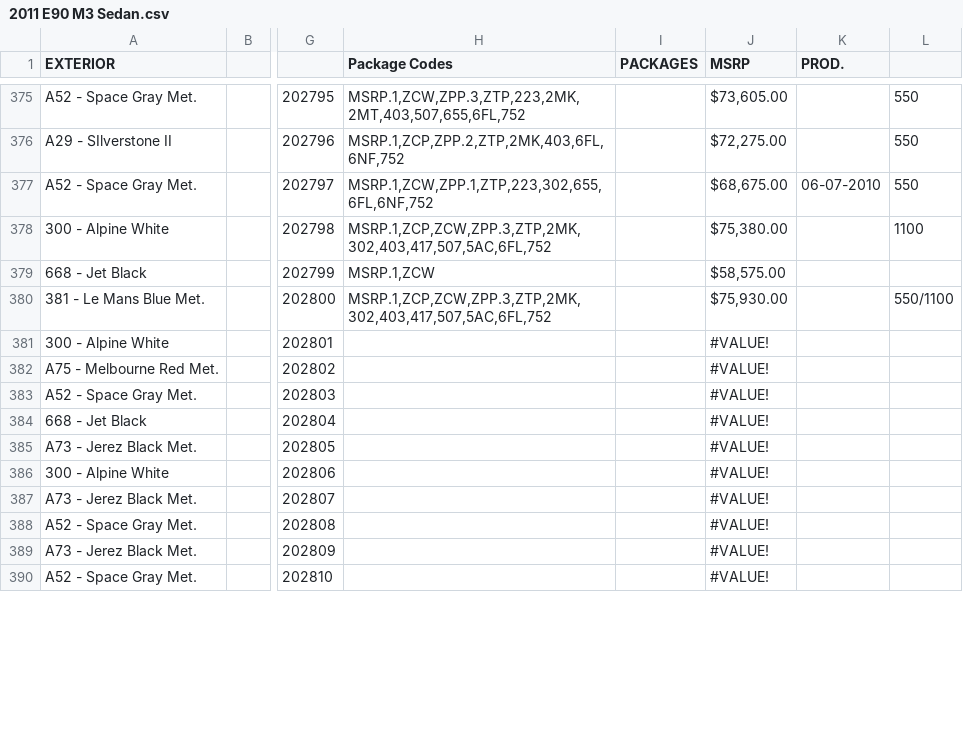
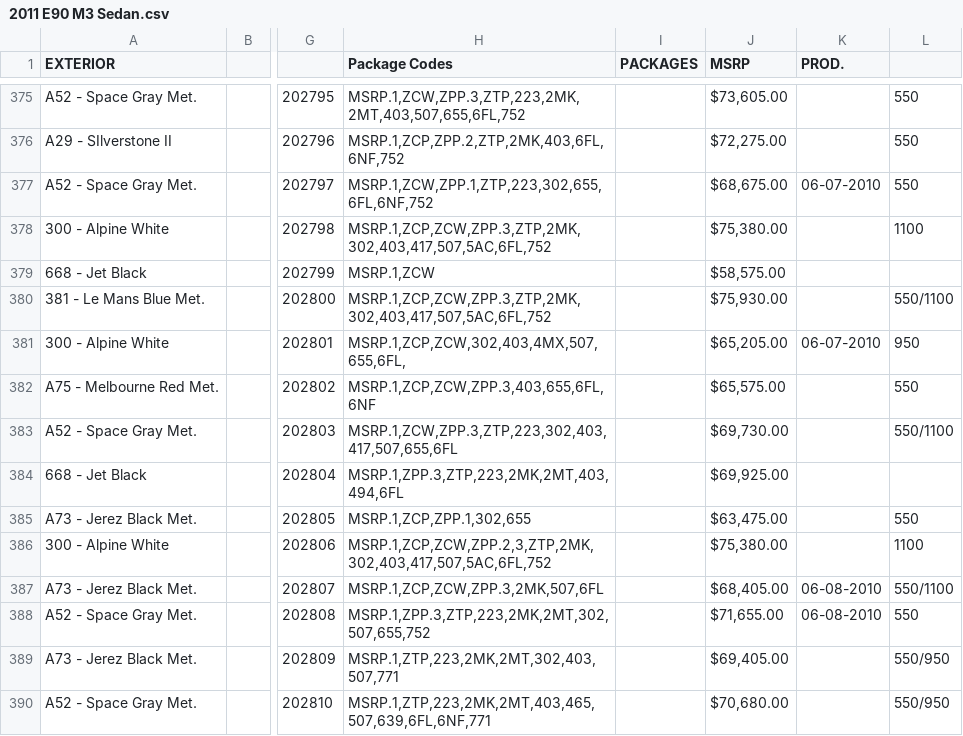
Before and after one commit to Sman19/Active-Website, a CSV file: 2011 E90 M3 Sedan.csv, drawn as a sheet; only a part is shown, gaps mark what is left out; the diff covers the shown part only; the diff names each change by its address in the sheet, - before the commit and + after, or states it on an @@ line.

Commit message:
Add files via upload

```diff
--- a/2011 E90 M3 Sedan.csv
+++ b/2011 E90 M3 Sedan.csv
-H381 (Package Codes): (empty)
+H381 (Package Codes): MSRP.1,ZCP,ZCW,302,403,4MX,507,655,6FL,
-J381 (MSRP): #VALUE!
+J381 (MSRP): $65,205.00
-K381 (PROD.): (empty)
+K381 (PROD.): 06-07-2010
-L381: (empty)
+L381: 950
-H382 (Package Codes): (empty)
+H382 (Package Codes): MSRP.1,ZCP,ZCW,ZPP.3,403,655,6FL,6NF
-J382 (MSRP): #VALUE!
+J382 (MSRP): $65,575.00
-L382: (empty)
+L382: 550
-H383 (Package Codes): (empty)
+H383 (Package Codes): MSRP.1,ZCW,ZPP.3,ZTP,223,302,403,417,507,655,6FL
-J383 (MSRP): #VALUE!
+J383 (MSRP): $69,730.00
-L383: (empty)
+L383: 550/1100
-H384 (Package Codes): (empty)
+H384 (Package Codes): MSRP.1,ZPP.3,ZTP,223,2MK,2MT,403,494,6FL
-J384 (MSRP): #VALUE!
+J384 (MSRP): $69,925.00
-H385 (Package Codes): (empty)
+H385 (Package Codes): MSRP.1,ZCP,ZPP.1,302,655
-J385 (MSRP): #VALUE!
+J385 (MSRP): $63,475.00
-L385: (empty)
+L385: 550
-H386 (Package Codes): (empty)
+H386 (Package Codes): MSRP.1,ZCP,ZCW,ZPP.2,3,ZTP,2MK,302,403,417,507,5AC,6FL,752
-J386 (MSRP): #VALUE!
+J386 (MSRP): $75,380.00
-L386: (empty)
+L386: 1100
-H387 (Package Codes): (empty)
+H387 (Package Codes): MSRP.1,ZCP,ZCW,ZPP.3,2MK,507,6FL
-J387 (MSRP): #VALUE!
+J387 (MSRP): $68,405.00
-K387:K388 (PROD.): (empty)
+K387:K388 (PROD.): 06-08-2010
-L387: (empty)
+L387: 550/1100
-H388 (Package Codes): (empty)
+H388 (Package Codes): MSRP.1,ZPP.3,ZTP,223,2MK,2MT,302,507,655,752
-J388 (MSRP): #VALUE!
+J388 (MSRP): $71,655.00
-L388: (empty)
+L388: 550
-H389 (Package Codes): (empty)
+H389 (Package Codes): MSRP.1,ZTP,223,2MK,2MT,302,403,507,771
-J389 (MSRP): #VALUE!
+J389 (MSRP): $69,405.00
-L389:L390: (empty)
+L389:L390: 550/950
-H390 (Package Codes): (empty)
+H390 (Package Codes): MSRP.1,ZTP,223,2MK,2MT,403,465,507,639,6FL,6NF,771
-J390 (MSRP): #VALUE!
+J390 (MSRP): $70,680.00
```
Also changed, not shown: 112 edited cells elsewhere in this file.
